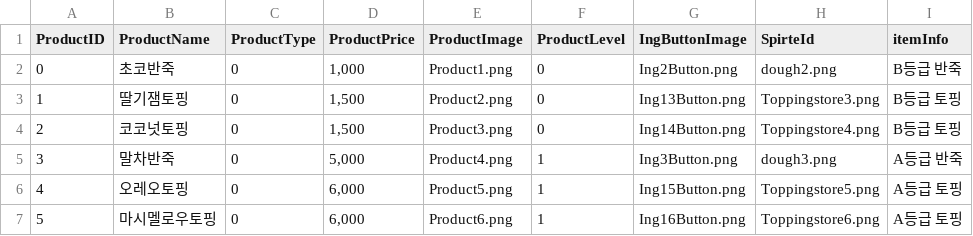
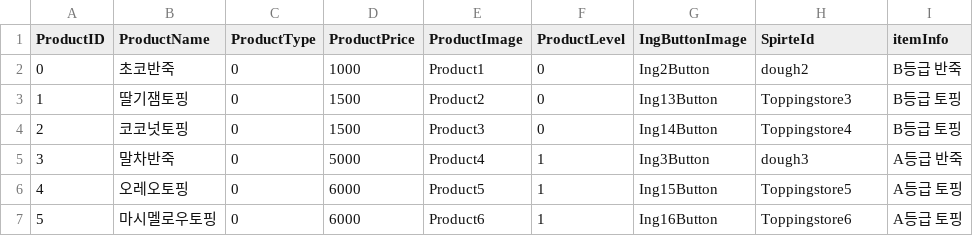
Before and after one commit to Kimjunghyu/CookieGame, a CSV file: Assets/Resources/Table/ShopIngTable.csv, drawn as a sheet.

```diff
--- a/Assets/Resources/Table/ShopIngTable.csv
+++ b/Assets/Resources/Table/ShopIngTable.csv
@@ -1,7 +1,7 @@
 ProductID,ProductName,ProductType,ProductPrice,ProductImage,ProductLevel,IngButtonImage,SpirteId,itemInfo
-0,초코반죽,0,"1,000",Product1.png,0,Ing2Button.png,dough2.png,B등급 반죽
-1,딸기잼토핑,0,"1,500",Product2.png,0,Ing13Button.png,Toppingstore3.png,B등급 토핑
-2,코코넛토핑,0,"1,500",Product3.png,0,Ing14Button.png,Toppingstore4.png,B등급 토핑
-3,말차반죽,0,"5,000",Product4.png,1,Ing3Button.png,dough3.png,A등급 반죽
-4,오레오토핑,0,"6,000",Product5.png,1,Ing15Button.png,Toppingstore5.png,A등급 토핑
-5,마시멜로우토핑,0,"6,000",Product6.png,1,Ing16Button.png,Toppingstore6.png,A등급 토핑
+0,초코반죽,0,1000 ,Product1,0,Ing2Button,dough2,B등급 반죽
+1,딸기잼토핑,0,1500 ,Product2,0,Ing13Button,Toppingstore3,B등급 토핑
+2,코코넛토핑,0,1500 ,Product3,0,Ing14Button,Toppingstore4,B등급 토핑
+3,말차반죽,0,5000 ,Product4,1,Ing3Button,dough3,A등급 반죽
+4,오레오토핑,0,6000 ,Product5,1,Ing15Button,Toppingstore5,A등급 토핑
+5,마시멜로우토핑,0,6000 ,Product6,1,Ing16Button,Toppingstore6,A등급 토핑
```
Also changed, not shown: 5 other files.
